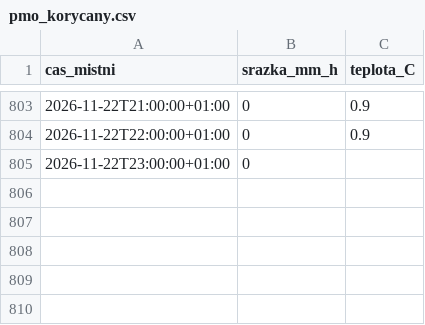
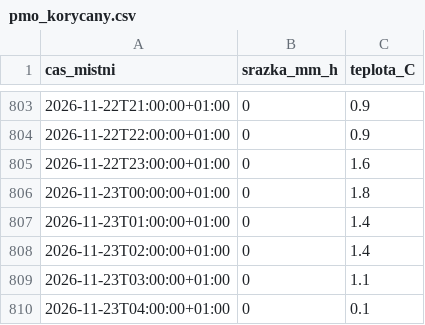
Before and after one commit to Skauti-Korycany/korycany-voda, a CSV file: data/pocasi/pmo_korycany.csv, drawn as a sheet; only a part is shown, gaps mark what is left out.

```diff
--- a/data/pocasi/pmo_korycany.csv
+++ b/data/pocasi/pmo_korycany.csv
@@ -804,2 +804,7 @@ cas_mistni;srazka_mm_h;teplota_C
 2026-11-22T22:00:00+01:00;0;0.9
-2026-11-22T23:00:00+01:00;0;
+2026-11-22T23:00:00+01:00;0;1.6
+2026-11-23T00:00:00+01:00;0;1.8
+2026-11-23T01:00:00+01:00;0;1.4
+2026-11-23T02:00:00+01:00;0;1.4
+2026-11-23T03:00:00+01:00;0;1.1
+2026-11-23T04:00:00+01:00;0;0.1
```
Also changed, not shown: 2 other files.
